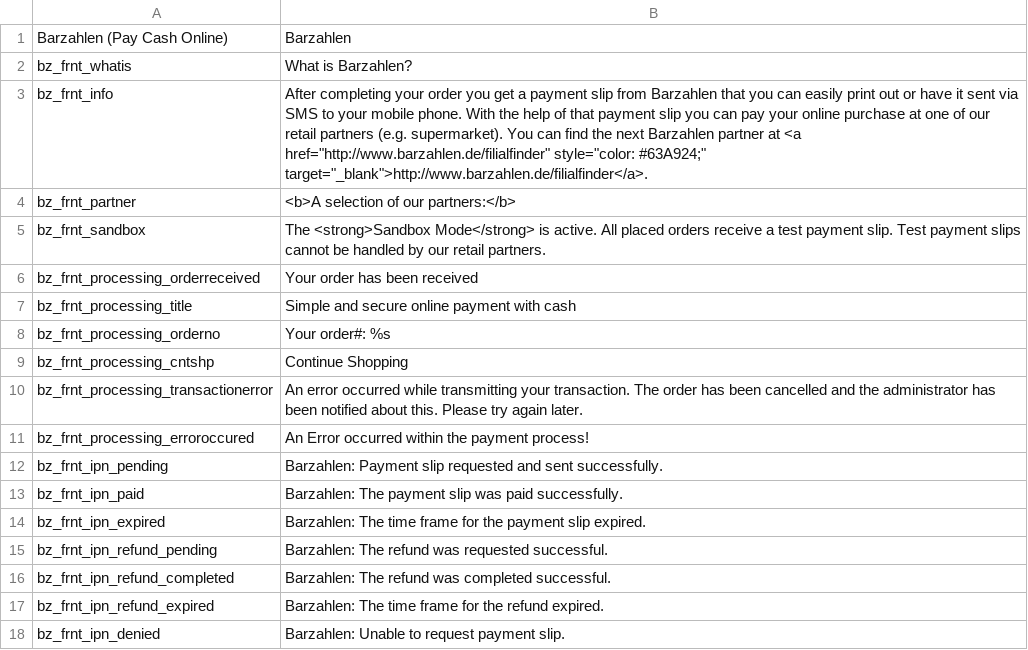
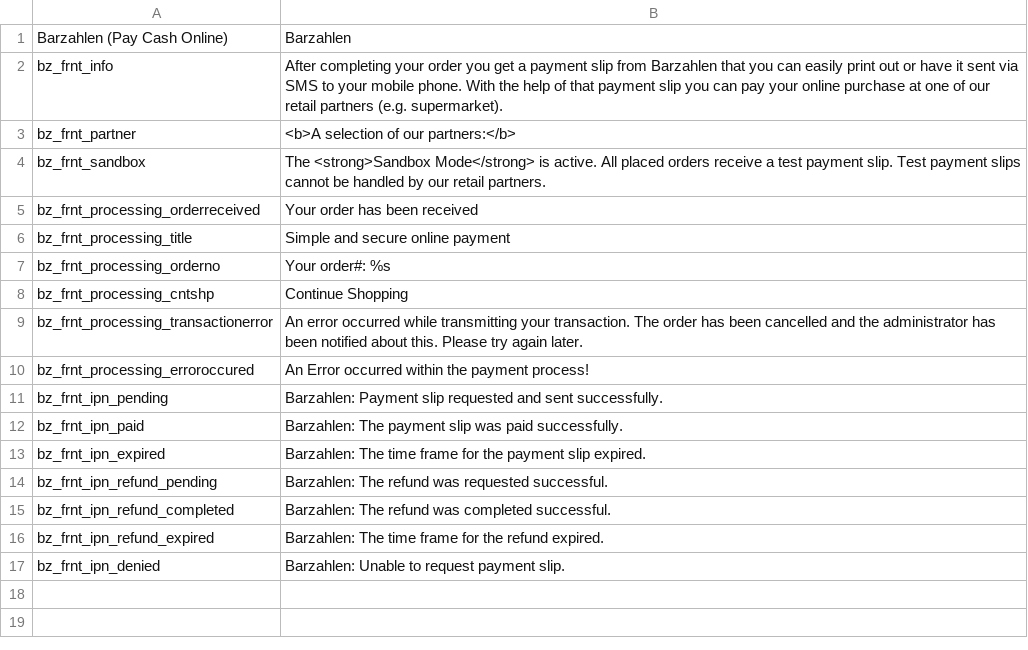
Before and after one commit to viafintech/Barzahlen-Magento, a CSV file: app/locale/en_US/ZerebroInternet_Barzahlen_Frontend.csv, drawn as a sheet.

```diff
--- a/app/locale/en_US/ZerebroInternet_Barzahlen_Frontend.csv
+++ b/app/locale/en_US/ZerebroInternet_Barzahlen_Frontend.csv
@@ -1,4 +1,3 @@
 "Barzahlen (Pay Cash Online)","Barzahlen"
-"bz_frnt_whatis","What is Barzahlen?"
-"bz_frnt_info","After completing your order you get a payment slip from Barzahlen that you can easily print out or have it sent via SMS to your mobile phone. With the help of that payment slip you can pay your online purchase at one of our retail partners (e.g. supermarket). You can find the next Barzahlen partner at <a href=""http://www.barzahlen.de/filialfinder"" style=""color: #63A924;"" target=""_blank"">http://www.barzahlen.de/filialfinder</a>."
+"bz_frnt_info","After completing your order you get a payment slip from Barzahlen that you can easily print out or have it sent via SMS to your mobile phone. With the help of that payment slip you can pay your online purchase at one of our retail partners (e.g. supermarket)."
 "bz_frnt_partner","<b>A selection of our partners:</b>"
@@ -6,3 +5,3 @@
 "bz_frnt_processing_orderreceived","Your order has been received"
-"bz_frnt_processing_title","Simple and secure online payment with cash"
+"bz_frnt_processing_title","Simple and secure online payment"
 "bz_frnt_processing_orderno","Your order#: %s"
```
Also changed, not shown: app/locale/de_DE/ZerebroInternet_Barzahlen_Admin.csv, app/locale/de_DE/ZerebroInternet_Barzahlen_Frontend.csv, 25 other files.
